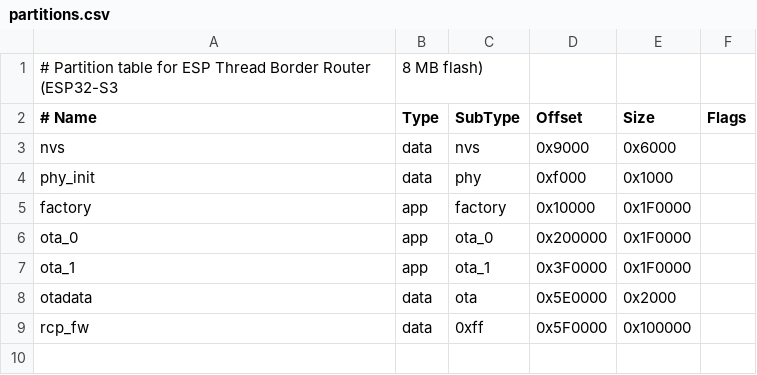
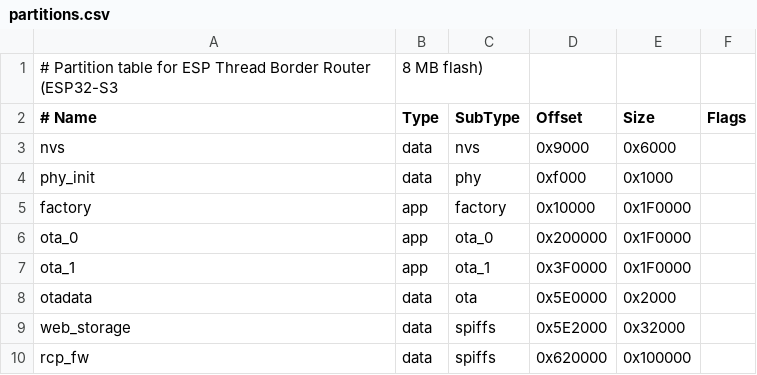
Before and after one commit to mahdi-benhassen/AgriNetPro_gw_node, a CSV file: border_router/partitions.csv, drawn as a sheet; addresses are those after the commit; the diff names each change by its address in the sheet, - before the commit and + after, or states it on an @@ line.

```diff
--- a/border_router/partitions.csv
+++ b/border_router/partitions.csv
+row 9: web_storage | data | spiffs | 0x5E2000 | 0x32000
-C10 (SubType): 0xff
+C10 (SubType): spiffs
-D10 (Offset): 0x5F0000
+D10 (Offset): 0x620000
```
Also changed, not shown: 1 other file.
